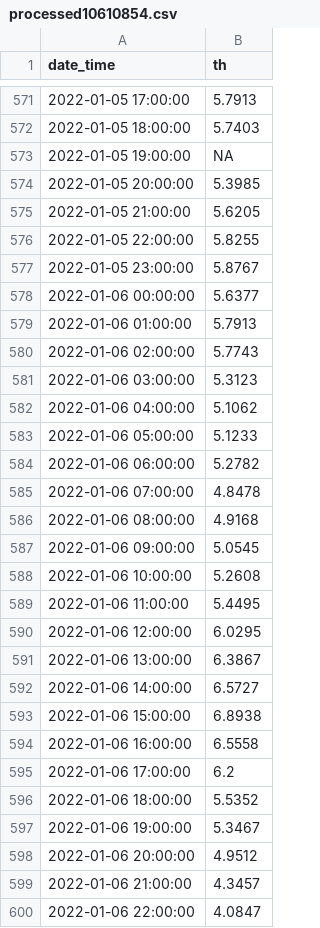
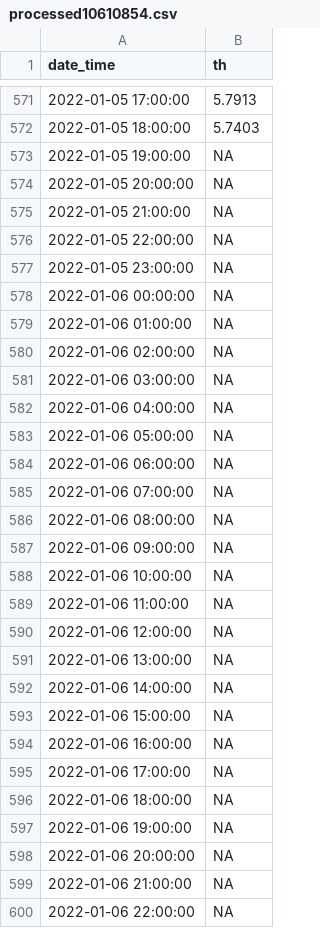
Before and after one commit to imifrenzel/hyd_data_management, a CSV file: processed10610854.csv, drawn as a sheet; only a part is shown, gaps mark what is left out; the diff covers the shown part only.

Commit message:
updated ex2

```diff
--- a/processed10610854.csv
+++ b/processed10610854.csv
@@ -573,28 +573,28 @@ date_time,th
 2022-01-05 19:00:00,NA
-2022-01-05 20:00:00,5.3985
-2022-01-05 21:00:00,5.6205
-2022-01-05 22:00:00,5.8255
-2022-01-05 23:00:00,5.8767
-2022-01-06 00:00:00,5.6377
-2022-01-06 01:00:00,5.7913
-2022-01-06 02:00:00,5.7743
-2022-01-06 03:00:00,5.3123
-2022-01-06 04:00:00,5.1062
-2022-01-06 05:00:00,5.1233
-2022-01-06 06:00:00,5.2782
-2022-01-06 07:00:00,4.8478
-2022-01-06 08:00:00,4.9168
-2022-01-06 09:00:00,5.0545
-2022-01-06 10:00:00,5.2608
-2022-01-06 11:00:00,5.4495
-2022-01-06 12:00:00,6.0295
-2022-01-06 13:00:00,6.3867
-2022-01-06 14:00:00,6.5727
-2022-01-06 15:00:00,6.8938
-2022-01-06 16:00:00,6.5558
-2022-01-06 17:00:00,6.2
-2022-01-06 18:00:00,5.5352
-2022-01-06 19:00:00,5.3467
-2022-01-06 20:00:00,4.9512
-2022-01-06 21:00:00,4.3457
-2022-01-06 22:00:00,4.0847
+2022-01-05 20:00:00,NA
+2022-01-05 21:00:00,NA
+2022-01-05 22:00:00,NA
+2022-01-05 23:00:00,NA
+2022-01-06 00:00:00,NA
+2022-01-06 01:00:00,NA
+2022-01-06 02:00:00,NA
+2022-01-06 03:00:00,NA
+2022-01-06 04:00:00,NA
+2022-01-06 05:00:00,NA
+2022-01-06 06:00:00,NA
+2022-01-06 07:00:00,NA
+2022-01-06 08:00:00,NA
+2022-01-06 09:00:00,NA
+2022-01-06 10:00:00,NA
+2022-01-06 11:00:00,NA
+2022-01-06 12:00:00,NA
+2022-01-06 13:00:00,NA
+2022-01-06 14:00:00,NA
+2022-01-06 15:00:00,NA
+2022-01-06 16:00:00,NA
+2022-01-06 17:00:00,NA
+2022-01-06 18:00:00,NA
+2022-01-06 19:00:00,NA
+2022-01-06 20:00:00,NA
+2022-01-06 21:00:00,NA
+2022-01-06 22:00:00,NA
```
Also changed, not shown: 14 edited cells elsewhere in this file.
